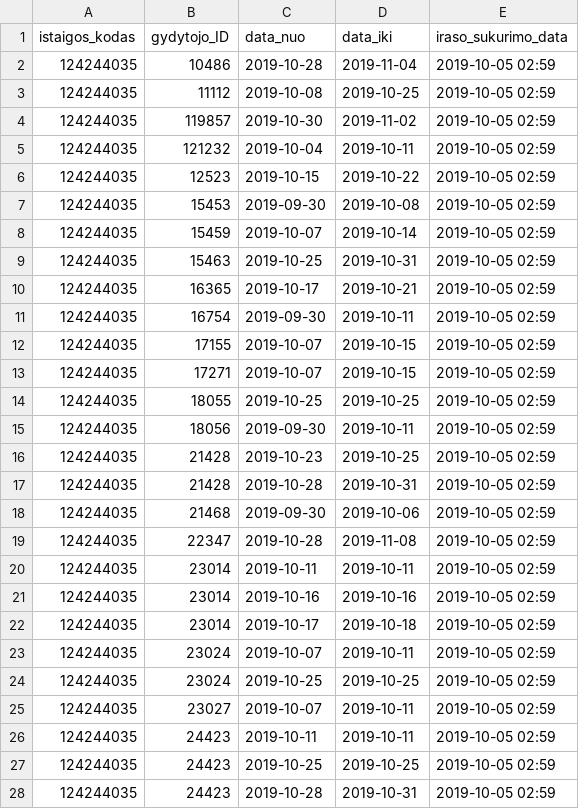
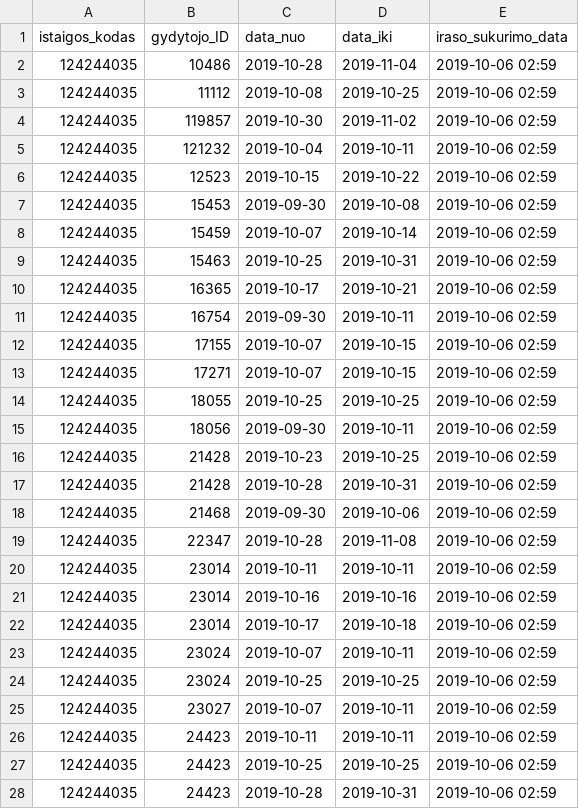
Before and after one commit to vilnius/antakalnio-poliklinika, a CSV file: 124244035_doctors_excluded.csv, drawn as a sheet; only a part is shown; the diff covers the shown part only.

```diff
--- a/124244035_doctors_excluded.csv
+++ b/124244035_doctors_excluded.csv
@@ -1,28 +1,28 @@
 istaigos_kodas;gydytojo_ID;data_nuo;data_iki;iraso_sukurimo_data
-124244035;10486;2019-10-28;2019-11-04;2019-10-05 02:59
-124244035;11112;2019-10-08;2019-10-25;2019-10-05 02:59
-124244035;119857;2019-10-30;2019-11-02;2019-10-05 02:59
-124244035;121232;2019-10-04;2019-10-11;2019-10-05 02:59
-124244035;12523;2019-10-15;2019-10-22;2019-10-05 02:59
-124244035;15453;2019-09-30;2019-10-08;2019-10-05 02:59
-124244035;15459;2019-10-07;2019-10-14;2019-10-05 02:59
-124244035;15463;2019-10-25;2019-10-31;2019-10-05 02:59
-124244035;16365;2019-10-17;2019-10-21;2019-10-05 02:59
-124244035;16754;2019-09-30;2019-10-11;2019-10-05 02:59
-124244035;17155;2019-10-07;2019-10-15;2019-10-05 02:59
-124244035;17271;2019-10-07;2019-10-15;2019-10-05 02:59
-124244035;18055;2019-10-25;2019-10-25;2019-10-05 02:59
-124244035;18056;2019-09-30;2019-10-11;2019-10-05 02:59
-124244035;21428;2019-10-23;2019-10-25;2019-10-05 02:59
-124244035;21428;2019-10-28;2019-10-31;2019-10-05 02:59
-124244035;21468;2019-09-30;2019-10-06;2019-10-05 02:59
-124244035;22347;2019-10-28;2019-11-08;2019-10-05 02:59
-124244035;23014;2019-10-11;2019-10-11;2019-10-05 02:59
-124244035;23014;2019-10-16;2019-10-16;2019-10-05 02:59
-124244035;23014;2019-10-17;2019-10-18;2019-10-05 02:59
-124244035;23024;2019-10-07;2019-10-11;2019-10-05 02:59
-124244035;23024;2019-10-25;2019-10-25;2019-10-05 02:59
-124244035;23027;2019-10-07;2019-10-11;2019-10-05 02:59
-124244035;24423;2019-10-11;2019-10-11;2019-10-05 02:59
-124244035;24423;2019-10-25;2019-10-25;2019-10-05 02:59
-124244035;24423;2019-10-28;2019-10-31;2019-10-05 02:59
+124244035;10486;2019-10-28;2019-11-04;2019-10-06 02:59
+124244035;11112;2019-10-08;2019-10-25;2019-10-06 02:59
+124244035;119857;2019-10-30;2019-11-02;2019-10-06 02:59
+124244035;121232;2019-10-04;2019-10-11;2019-10-06 02:59
+124244035;12523;2019-10-15;2019-10-22;2019-10-06 02:59
+124244035;15453;2019-09-30;2019-10-08;2019-10-06 02:59
+124244035;15459;2019-10-07;2019-10-14;2019-10-06 02:59
+124244035;15463;2019-10-25;2019-10-31;2019-10-06 02:59
+124244035;16365;2019-10-17;2019-10-21;2019-10-06 02:59
+124244035;16754;2019-09-30;2019-10-11;2019-10-06 02:59
+124244035;17155;2019-10-07;2019-10-15;2019-10-06 02:59
+124244035;17271;2019-10-07;2019-10-15;2019-10-06 02:59
+124244035;18055;2019-10-25;2019-10-25;2019-10-06 02:59
+124244035;18056;2019-09-30;2019-10-11;2019-10-06 02:59
+124244035;21428;2019-10-23;2019-10-25;2019-10-06 02:59
+124244035;21428;2019-10-28;2019-10-31;2019-10-06 02:59
+124244035;21468;2019-09-30;2019-10-06;2019-10-06 02:59
+124244035;22347;2019-10-28;2019-11-08;2019-10-06 02:59
+124244035;23014;2019-10-11;2019-10-11;2019-10-06 02:59
+124244035;23014;2019-10-16;2019-10-16;2019-10-06 02:59
+124244035;23014;2019-10-17;2019-10-18;2019-10-06 02:59
+124244035;23024;2019-10-07;2019-10-11;2019-10-06 02:59
+124244035;23024;2019-10-25;2019-10-25;2019-10-06 02:59
+124244035;23027;2019-10-07;2019-10-11;2019-10-06 02:59
+124244035;24423;2019-10-11;2019-10-11;2019-10-06 02:59
+124244035;24423;2019-10-25;2019-10-25;2019-10-06 02:59
+124244035;24423;2019-10-28;2019-10-31;2019-10-06 02:59
```
Also changed, not shown: 36 edited cells elsewhere in this file, 124244035_family_doctors_list.csv, 1 other file.
